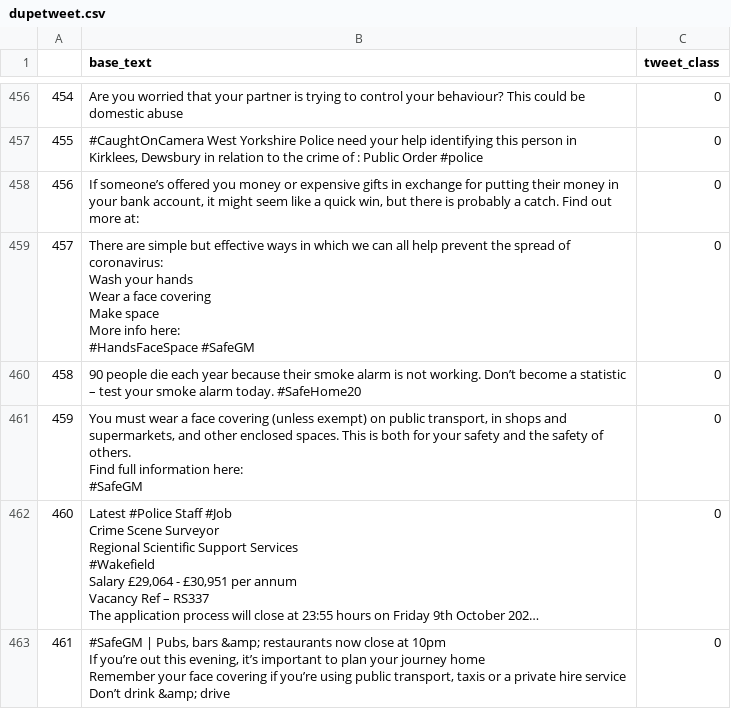
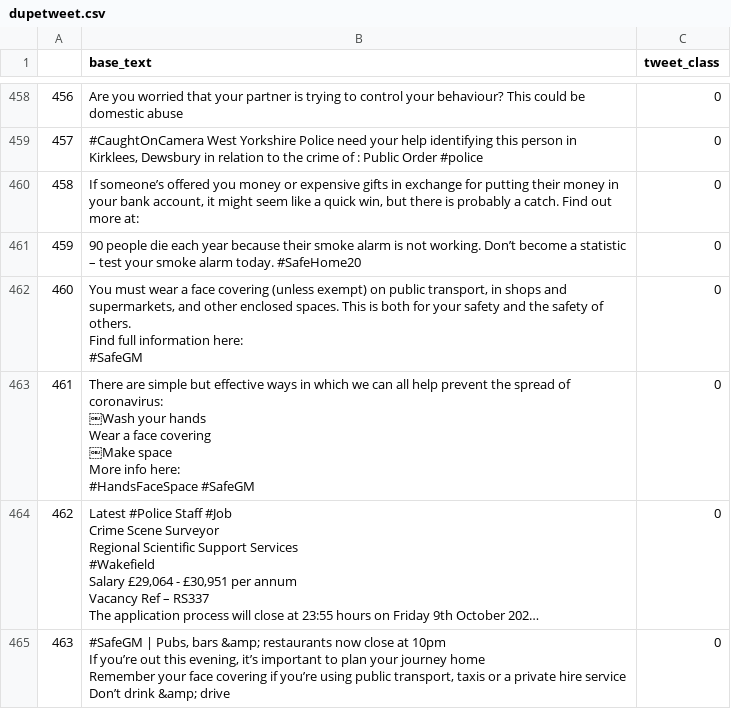
Before and after one commit to erica-kane/uk_police_twitter, a CSV file: dupetweet.csv, drawn as a sheet; only a part is shown, gaps mark what is left out; long unchanged cells end in …; removed rows and columns are numbered as before the commit, all else as after; ↵ is a line break in a cell; the diff covers the shown part only; the diff names each change by its address in the sheet, - before the commit and + after, or states it on an @@ line.

```diff
--- a/dupetweet.csv
+++ b/dupetweet.csv
@@ column A renumbered from row 55 down @@
-row 459: 457 | There are simple but effective ways in which we can all help prevent the spread of coronavirus: ↵ Wash your hands ↵ Wear a face covering ↵ Make space ↵ More info here: ↵ #HandsFaceSpace #SafeGM | 0
+row 463: 461 | There are simple but effective ways in which we can all help prevent the spread of coronavirus: ↵ ￼Wash your hands ↵ Wear a face covering ↵ ￼Make space ↵ More info here: ↵ #HandsFaceSpace #SafeGM | 0
```
Also changed, not shown: 4 added rows, 1 removed row and 30 edited cells elsewhere in this file, dupetweet_withclass.csv.
